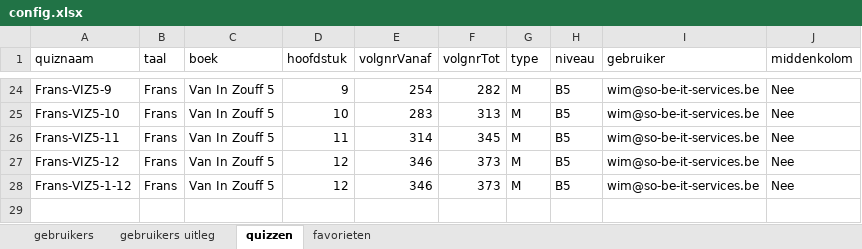
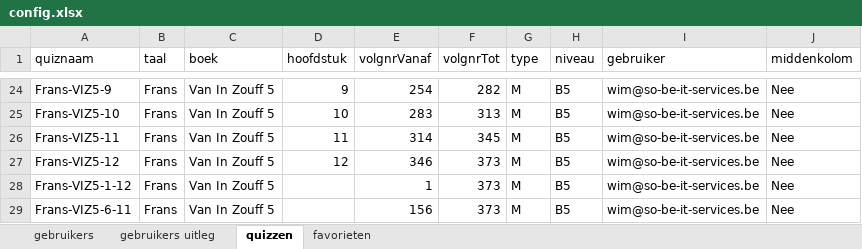
Before and after one commit to WimSohier1975/LatinQuiz, an Excel workbook: config.xlsx, sheet quizzen, drawn as a sheet; only a part is shown, gaps mark what is left out; values as stored, in another font and other column widths than the file's, no borders; the diff names each change by its address in the sheet, - before the commit and + after, or states it on an @@ line.

Commit message:
Add files via upload

```diff
--- a/config.xlsx (sheet quizzen)
+++ b/config.xlsx (sheet quizzen)
-D28 (hoofdstuk): 12
+D28 (hoofdstuk): (empty)
-E28 (volgnrVanaf): 346
+E28 (volgnrVanaf): 1
+row 29: Frans-VIZ5-6-11 | Frans | Van In Zouff 5 |  | 156 | 373 | M | B5 | wim@so-be-it-services.be | Nee
```
